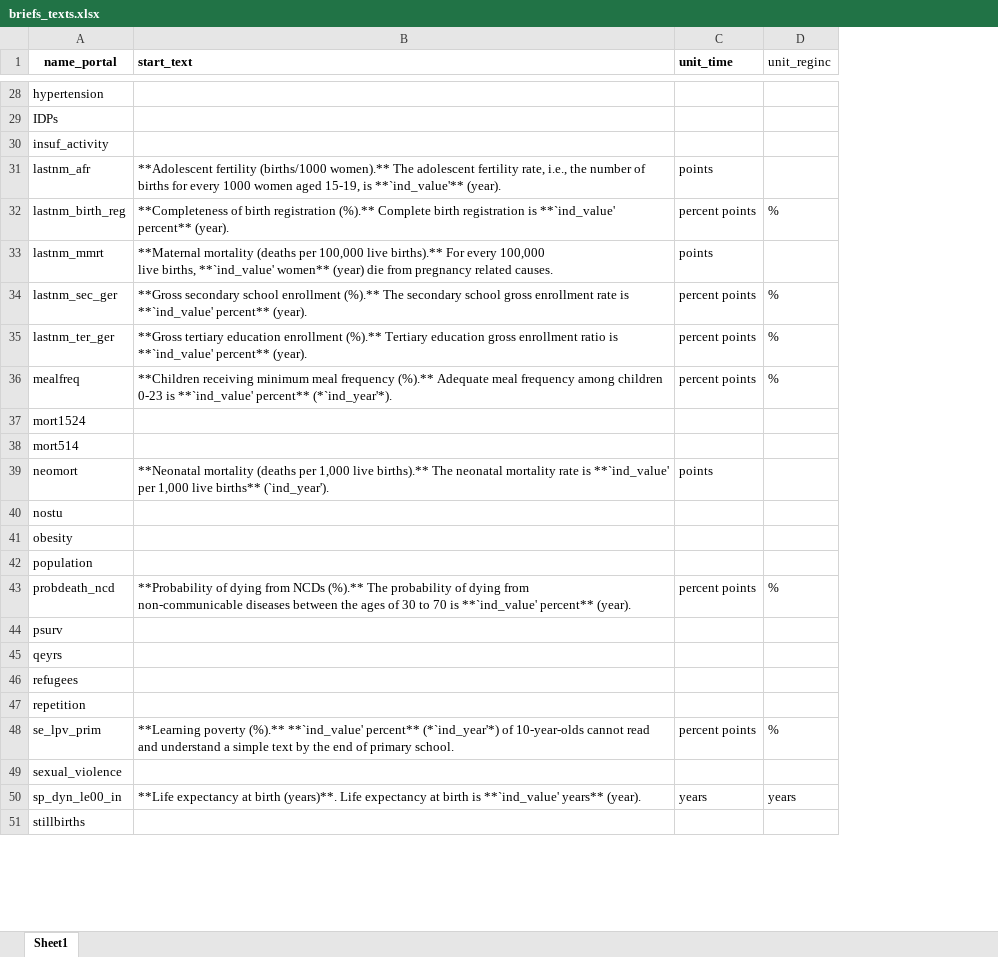
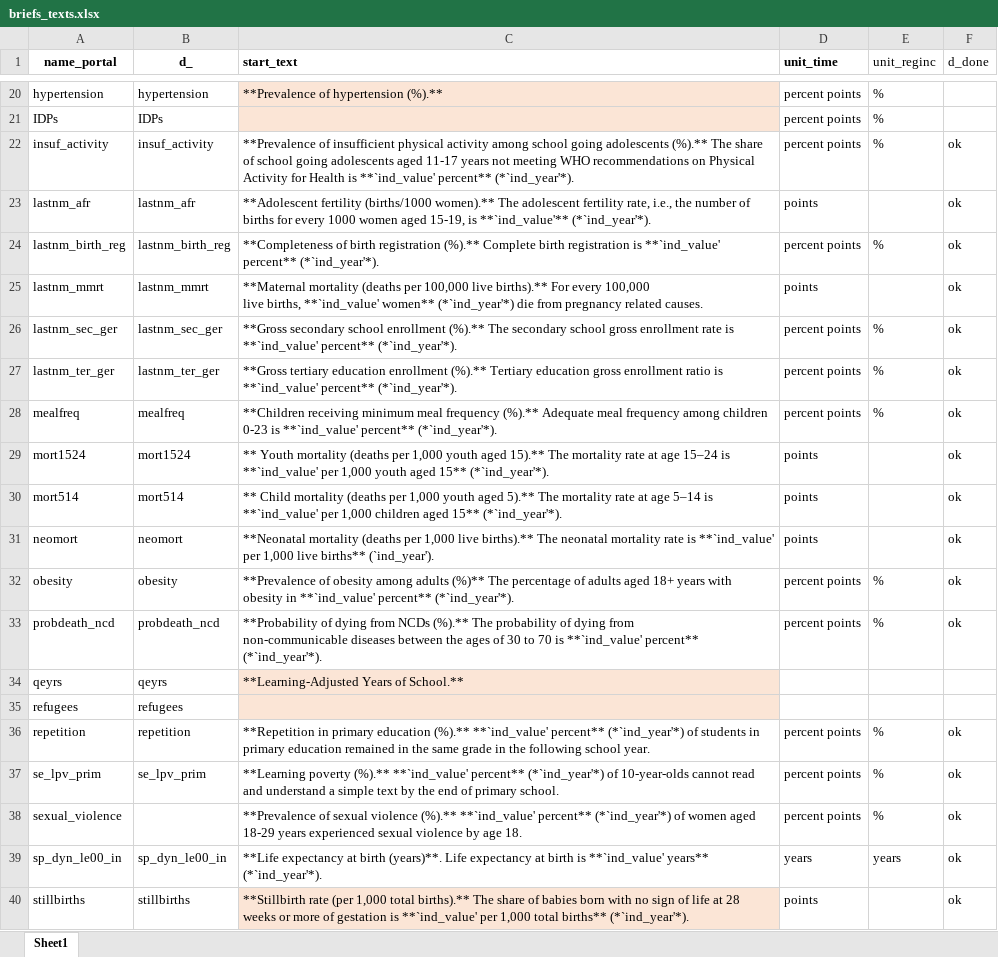
Before and after one commit to Queeno11/Data-Portal-Brief-Generator, an Excel workbook: Data/Data_Raw/Country codes & metadata/briefs_texts.xlsx, sheet Sheet1, drawn as a sheet; only a part is shown, gaps mark what is left out; values as stored, in another font and other column widths than the file's, no borders; removed rows and columns are numbered as before the commit, all else as after; the diff covers the shown part only; the diff names each change by its address in the sheet, - before the commit and + after, or states it on an @@ line.

Commit message:
update text for ~60% of indicators

```diff
--- a/Data/Data_Raw/Country codes & metadata/briefs_texts.xlsx (sheet Sheet1)
+++ b/Data/Data_Raw/Country codes & metadata/briefs_texts.xlsx (sheet Sheet1)
+column B (d_), rows 20-40: hypertension | IDPs | insuf_activity | lastnm_afr | lastnm_birth_reg | lastnm_mmrt | lastnm_sec_ger | lastnm_ter_ger | mealfreq | mort1524 | mort514 | neomort | obesity | probdeath_ncd | qeyrs | refugees | repetition | se_lpv_prim |  | sp_dyn_le00_in | stillbirths
+column F (d_done), rows 22-40: ok | ok | ok | ok | ok | ok | ok | ok | ok | ok | ok | ok |  |  | ok | ok | ok | ok | ok
-C20 (start_text): (empty)
+C20 (start_text): **Prevalence of hypertension (%).**
-C20:C21 fill: none
+C20:C21 fill: #FBE5D6
-D20:D22 (unit_time): (empty)
+D20:D22 (unit_time): percent points
-E20:E22 (unit_reginc): (empty)
+E20:E22 (unit_reginc): %
-C22 (start_text): (empty)
+C22 (start_text): **Prevalence of insufficient physical activity among school going adolescents (%).** The share of school going adolescents aged 11-17 years not meeting WHO recommendations on Physical Activity for Health is **`ind_value' percent** (*`ind_year'*).
-C23 (start_text): …is **`ind_value'** (year).
+C23 (start_text): …is **`ind_value'** (*`ind_year'*).
-C24 (start_text): …**`ind_value' percent** (year).
+C24 (start_text): …**`ind_value' percent** (*`ind_year'*).
-C25 (start_text): …**`ind_value' women** (year) die from…
+C25 (start_text): …**`ind_value' women** (*`ind_year'*) die from…
-C26 (start_text): …**`ind_value' percent** (year).
+C26 (start_text): …**`ind_value' percent** (*`ind_year'*).
-C27 (start_text): …**`ind_value' percent** (year).
+C27 (start_text): …**`ind_value' percent** (*`ind_year'*).
-C29 (start_text): (empty)
+C29 (start_text): ** Youth mortality (deaths per 1,000 youth aged 15).** The mortality rate at age 15–24 is **`ind_value' per 1,000 youth aged 15** (*`ind_year'*).
-D29:D30 (unit_time): (empty)
+D29:D30 (unit_time): points
-C30 (start_text): (empty)
+C30 (start_text): ** Child mortality (deaths per 1,000 youth aged 5).** The mortality rate at age 5–14 is **`ind_value' per 1,000 children aged 15** (*`ind_year'*).
-row 40: nostu
-C32 (start_text): (empty)
+C32 (start_text): **Prevalence of obesity among adults (%)** The percentage of adults aged 18+ years with obesity in **`ind_value' percent** (*`ind_year'*).
-D32 (unit_time): (empty)
+D32 (unit_time): percent points
-E32 (unit_reginc): (empty)
+E32 (unit_reginc): %
-row 42: population
-C33 (start_text): …**`ind_value' percent** (year).
+C33 (start_text): …**`ind_value' percent** (*`ind_year'*).
-row 44: psurv
-C34 (start_text): (empty)
+C34 (start_text): **Learning-Adjusted Years of School.**
-C34:C35 fill: none
+C34:C35 fill: #FBE5D6
-C36 (start_text): (empty)
+C36 (start_text): **Repetition in primary education (%).** **`ind_value' percent** (*`ind_year'*) of students in primary education remained in the same grade in the following school year.
-D36 (unit_time): (empty)
+D36 (unit_time): percent points
-E36 (unit_reginc): (empty)
+E36 (unit_reginc): %
-C38 (start_text): (empty)
+C38 (start_text): **Prevalence of sexual violence (%).** **`ind_value' percent** (*`ind_year'*) of women aged 18-29 years experienced sexual violence by age 18.
-D38 (unit_time): (empty)
+D38 (unit_time): percent points
-E38 (unit_reginc): (empty)
+E38 (unit_reginc): %
-C39 (start_text): …**`ind_value' years** (year).
+C39 (start_text): …**`ind_value' years** (*`ind_year'*).
-C40 (start_text): (empty)
+C40 (start_text): **Stillbirth rate (per 1,000 total births).** The share of babies born with no sign of life at 28 weeks or more of gestation is **`ind_value' per 1,000 total births** (*`ind_year'*).
-C40 fill: none
+C40 fill: #FBE5D6
-D40 (unit_time): (empty)
+D40 (unit_time): points
```
Also changed, not shown: 17 added rows, 9 removed rows, 86 edited cells and cell formats elsewhere in this sheet, 3 other files.
